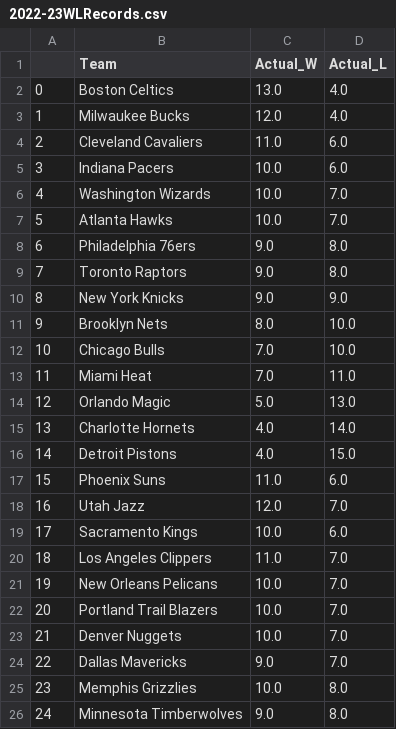
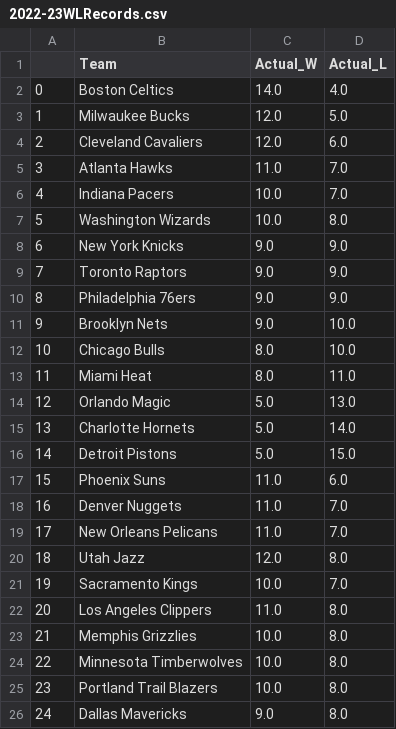
Before and after one commit to kobegatti/NBAGamePredictor, a CSV file: 2022-23/data/2022-23WLRecords.csv, drawn as a sheet; only a part is shown; the diff covers the shown part only.

```diff
--- a/2022-23/data/2022-23WLRecords.csv
+++ b/2022-23/data/2022-23WLRecords.csv
@@ -1,26 +1,26 @@
 ,Team,Actual_W,Actual_L
-0,Boston Celtics,13.0,4.0
-1,Milwaukee Bucks,12.0,4.0
-2,Cleveland Cavaliers,11.0,6.0
-3,Indiana Pacers,10.0,6.0
-4,Washington Wizards,10.0,7.0
-5,Atlanta Hawks,10.0,7.0
-6,Philadelphia 76ers,9.0,8.0
-7,Toronto Raptors,9.0,8.0
-8,New York Knicks,9.0,9.0
-9,Brooklyn Nets,8.0,10.0
-10,Chicago Bulls,7.0,10.0
-11,Miami Heat,7.0,11.0
+0,Boston Celtics,14.0,4.0
+1,Milwaukee Bucks,12.0,5.0
+2,Cleveland Cavaliers,12.0,6.0
+3,Atlanta Hawks,11.0,7.0
+4,Indiana Pacers,10.0,7.0
+5,Washington Wizards,10.0,8.0
+6,New York Knicks,9.0,9.0
+7,Toronto Raptors,9.0,9.0
+8,Philadelphia 76ers,9.0,9.0
+9,Brooklyn Nets,9.0,10.0
+10,Chicago Bulls,8.0,10.0
+11,Miami Heat,8.0,11.0
 12,Orlando Magic,5.0,13.0
-13,Charlotte Hornets,4.0,14.0
-14,Detroit Pistons,4.0,15.0
+13,Charlotte Hornets,5.0,14.0
+14,Detroit Pistons,5.0,15.0
 15,Phoenix Suns,11.0,6.0
-16,Utah Jazz,12.0,7.0
-17,Sacramento Kings,10.0,6.0
-18,Los Angeles Clippers,11.0,7.0
-19,New Orleans Pelicans,10.0,7.0
-20,Portland Trail Blazers,10.0,7.0
-21,Denver Nuggets,10.0,7.0
-22,Dallas Mavericks,9.0,7.0
-23,Memphis Grizzlies,10.0,8.0
-24,Minnesota Timberwolves,9.0,8.0
+16,Denver Nuggets,11.0,7.0
+17,New Orleans Pelicans,11.0,7.0
+18,Utah Jazz,12.0,8.0
+19,Sacramento Kings,10.0,7.0
+20,Los Angeles Clippers,11.0,8.0
+21,Memphis Grizzlies,10.0,8.0
+22,Minnesota Timberwolves,10.0,8.0
+23,Portland Trail Blazers,10.0,8.0
+24,Dallas Mavericks,9.0,8.0
```
Also changed, not shown: 3 edited cells elsewhere in this file, 2022-23/data/2022-23.csv, 2022-23/data/2022-23_Predictions.csv, 1 other file.
